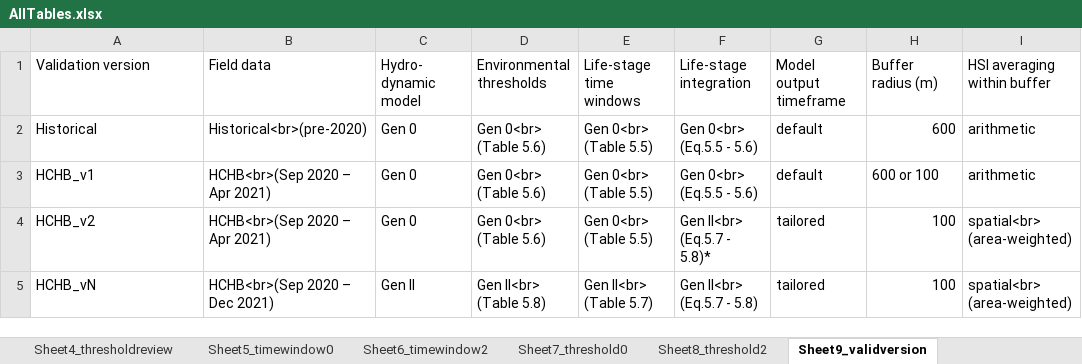
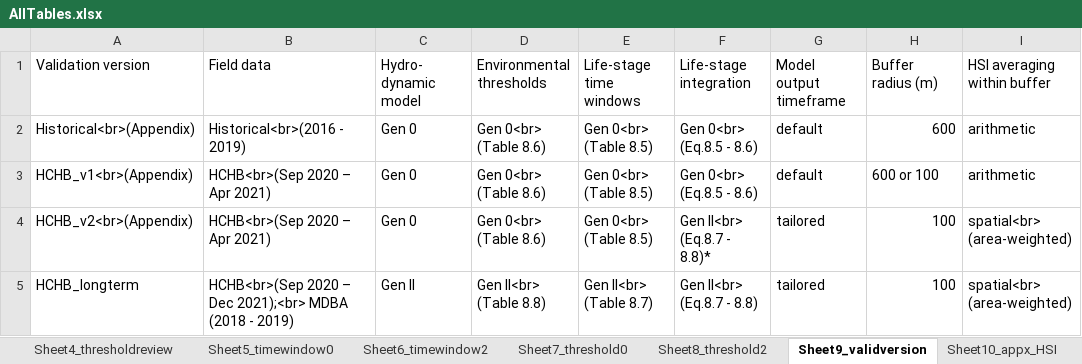
Before and after one commit to AquaticEcoDynamics/cdm-science, an Excel workbook: tables/habitat/AllTables.xlsx, sheet Sheet9_validversion, drawn as a sheet; values as stored, in another font and other column widths than the file's, no borders; the diff names each change by its address in the sheet, - before the commit and + after, or states it on an @@ line.

Commit message:
Update AllTables.xlsx

```diff
--- a/tables/habitat/AllTables.xlsx (sheet Sheet9_validversion)
+++ b/tables/habitat/AllTables.xlsx (sheet Sheet9_validversion)
+sheet tab: Sheet10_appx_HSI
-A2: Historical
+A2: Historical<br>(Appendix)
-B2: Historical<br>(pre-2020)
+B2: Historical<br>(2016 - 2019)
-D2:D4: Gen 0<br> (Table 5.6)
+D2:D4: Gen 0<br> (Table 8.6)
-E2:E4: Gen 0<br> (Table 5.5)
+E2:E4: Gen 0<br> (Table 8.5)
-F2:F3: Gen 0<br> (Eq.5.5 - 5.6)
+F2:F3: Gen 0<br> (Eq.8.5 - 8.6)
-A3: HCHB_v1
+A3: HCHB_v1<br>(Appendix)
-A4: HCHB_v2
+A4: HCHB_v2<br>(Appendix)
-F4: Gen II<br> (Eq.5.7 - 5.8)*
+F4: Gen II<br> (Eq.8.7 - 8.8)*
-A5: HCHB_vN
+A5: HCHB_longterm
-B5: HCHB<br>(Sep 2020 – Dec 2021)
+B5: HCHB<br>(Sep 2020 – Dec 2021);<br> MDBA (2018 - 2019)
-D5: Gen II<br> (Table 5.8)
+D5: Gen II<br> (Table 8.8)
-E5: Gen II<br> (Table 5.7)
+E5: Gen II<br> (Table 8.7)
-F5: Gen II<br> (Eq.5.7 - 5.8)
+F5: Gen II<br> (Eq.8.7 - 8.8)
```
Also changed, not shown: sheet Sheet4_thresholdreview, sheet Sheet8_threshold2, sheet Sheet7_threshold0, other sheet tabs.
